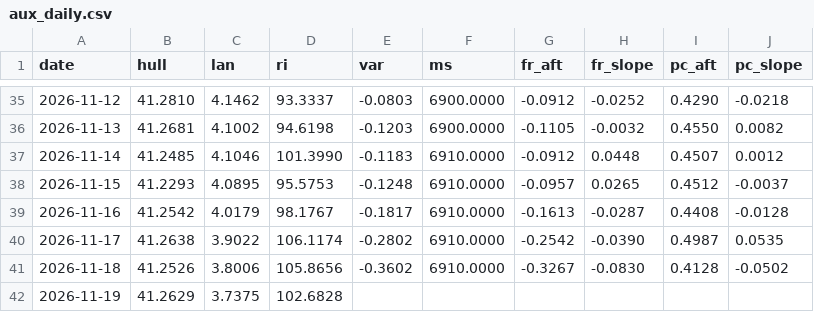
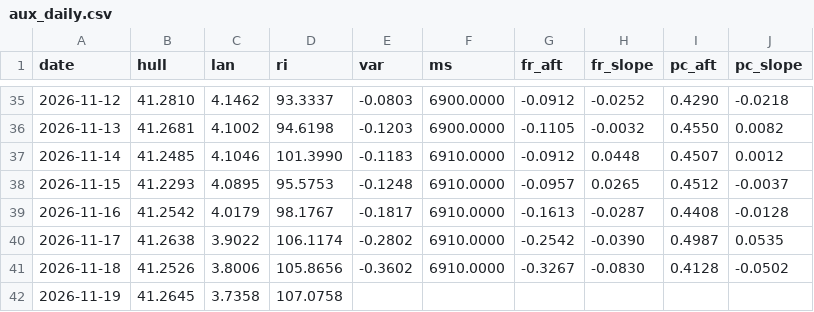
Before and after one commit to mimomimo15/prevision-frontenac, a CSV file: docs/aux_daily.csv, drawn as a sheet; only a part is shown, gaps mark what is left out.

```diff
--- a/docs/aux_daily.csv
+++ b/docs/aux_daily.csv
@@ -41,2 +41,2 @@ date,hull,lan,ri,var,ms,fr_aft,fr_slope,pc_aft,pc_slope
 2026-11-18,41.2526,3.8006,105.8656,-0.3602,6910.0000,-0.3267,-0.0830,0.4128,-0.0502
-2026-11-19,41.2629,3.7375,102.6828,,,,,,
+2026-11-19,41.2645,3.7358,107.0758,,,,,,
```
Also changed, not shown: docs/forecast_archive.csv, docs/hq_hourly.csv, 7 other files.
